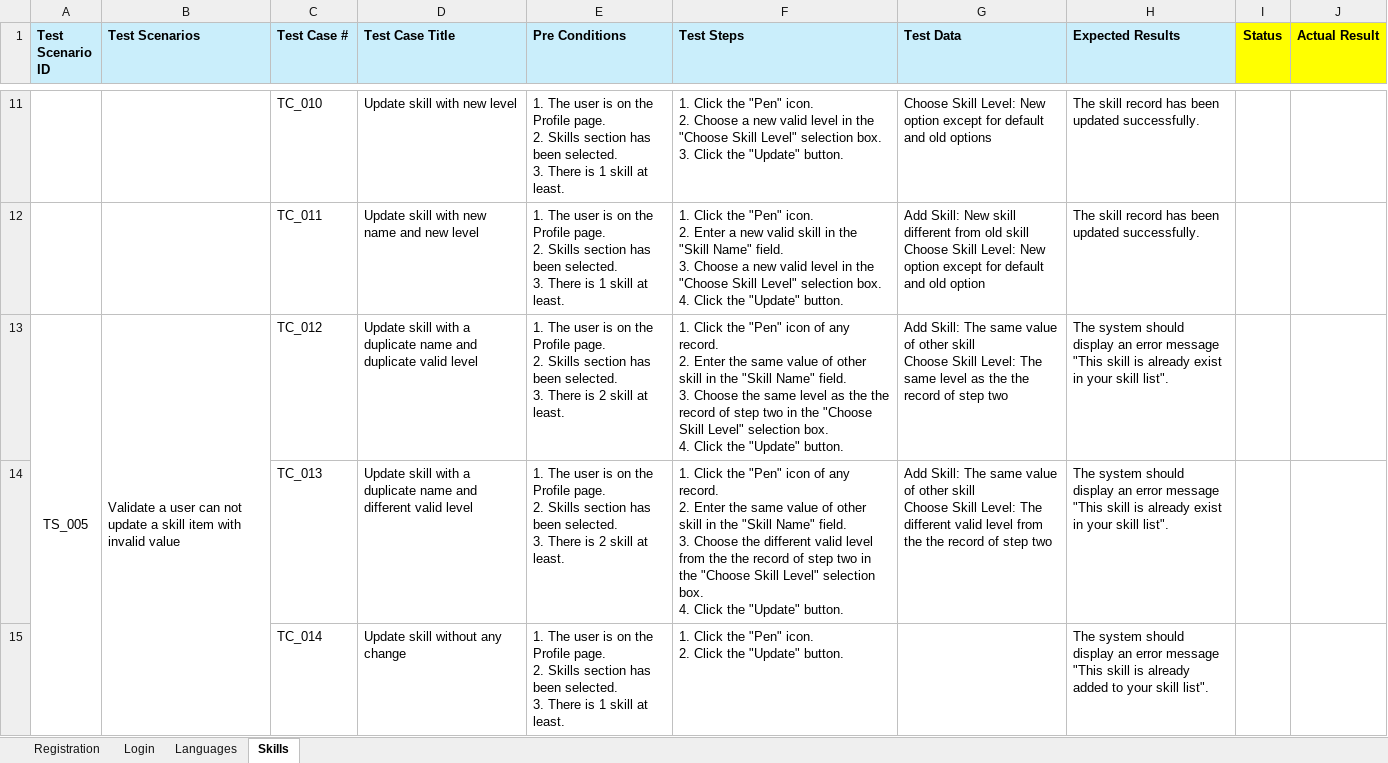
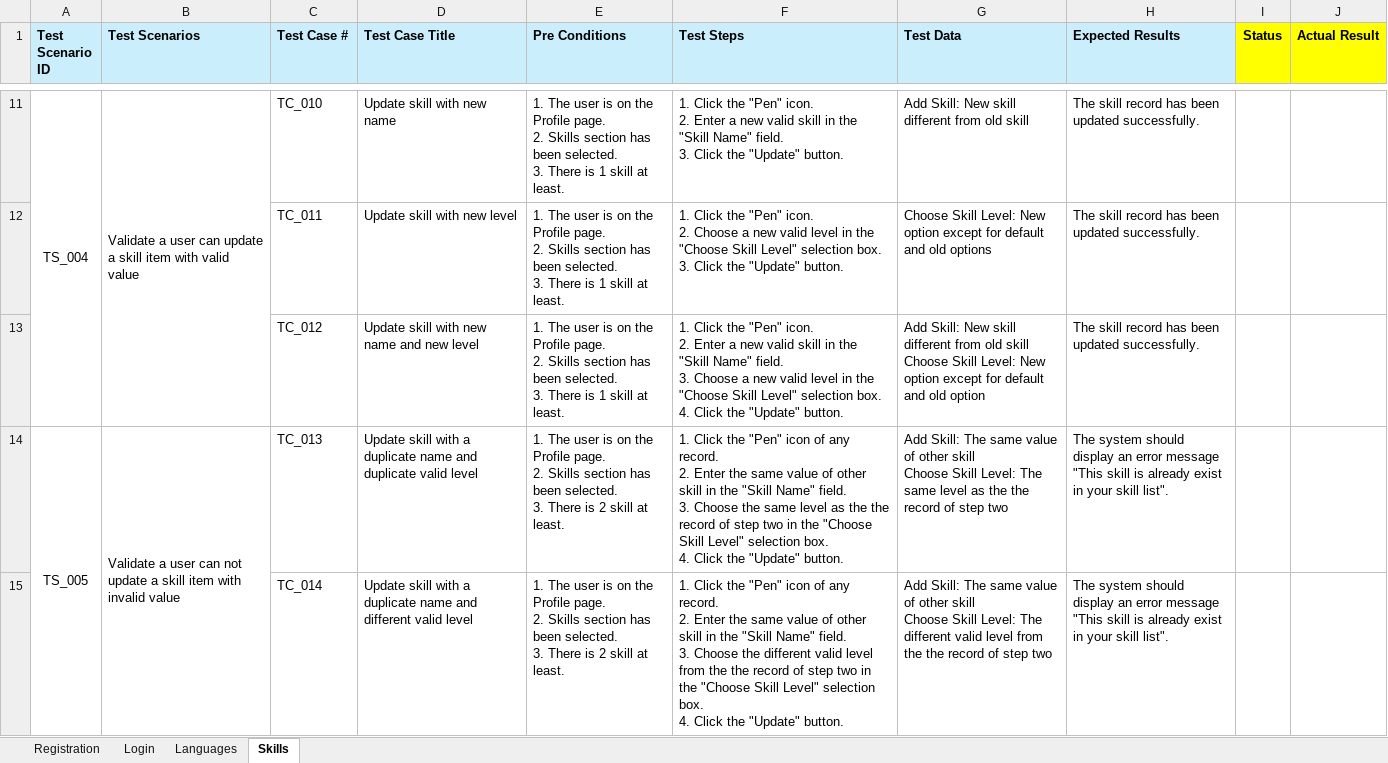
Before and after one commit to FocusOnTesting/ManualTestCasesOfMars, an Excel workbook: Test Cases - User Story 1 - Sprint 1.xlsx, sheet Skills, drawn as a sheet; only a part is shown, gaps mark what is left out; values as stored, in another font and other column widths than the file's, no borders; removed rows and columns are numbered as before the commit, all else as after; ↵ is a line break in a cell; the diff covers the shown part only; the diff names each change by its address in the sheet, - before the commit and + after, or states it on an @@ line.

Commit message:
Add test cases of special characters in language and skill name

```diff
--- a/Test Cases - User Story 1 - Sprint 1.xlsx (sheet Skills)
+++ b/Test Cases - User Story 1 - Sprint 1.xlsx (sheet Skills)
-A11 (Test Scenario ID): (empty)
+A11 (Test Scenario ID): TS_004
+A11:A13 merged
-B11 (Test Scenarios): (empty)
+B11 (Test Scenarios): Validate a user can update a skill item with valid value
+B11:B13 merged
-D11 (Test Case Title): Update skill with new level
+D11 (Test Case Title): Update skill with new name
-F11 (Test Steps): …icon. ↵ 2. Choose a new valid level in the "Choose Skill Level" selection box. ↵ 3. Click…
+F11 (Test Steps): …icon. ↵ 2. Enter a new valid skill in the "Skill Name" field. ↵ 3. Click…
-G11 (Test Data): Choose Skill Level: New option except for default and old options
+G11 (Test Data): Add Skill: New skill different from old skill
-D12 (Test Case Title): Update skill with new name and new level
+D12 (Test Case Title): Update skill with new level
-F12 (Test Steps): …icon. ↵ 2. Enter a new valid skill in the "Skill Name" field. ↵ 3. Choose a new valid level in the "Choose Skill Level" selection box. ↵ 4. Click the…
+F12 (Test Steps): …icon. ↵ 2. Choose a new valid level in the "Choose Skill Level" selection box. ↵ 3. Click the…
-G12 (Test Data): Add Skill: New skill different from old skill ↵ Choose Skill Level: New option except for default and old option
+G12 (Test Data): Choose Skill Level: New option except for default and old options
-A13 (Test Scenario ID): TS_005
+A13 (Test Scenario ID): (empty)
-A13:A18 merged
-B13 (Test Scenarios): Validate a user can not update a skill item with invalid value
+B13 (Test Scenarios): (empty)
-B13:B18 merged
-D13 (Test Case Title): …skill with a duplicate name and duplicate valid level
+D13 (Test Case Title): …skill with new name and new level
-E13 (Pre Conditions): …There is 2 skill at…
+E13 (Pre Conditions): …There is 1 skill at…
-F13 (Test Steps): …the "Pen" icon of any record. ↵ 2. Enter the same value of other skill in the "Skill Name" field. ↵ 3. Choose the same level as the the record of step two in the…
+F13 (Test Steps): …the "Pen" icon. ↵ 2. Enter a new valid skill in the "Skill Name" field. ↵ 3. Choose a new valid level in the…
-G13 (Test Data): Add Skill: The same value of other skill ↵ Choose Skill Level: The same level as the the record of step two
+G13 (Test Data): Add Skill: New skill different from old skill ↵ Choose Skill Level: New option except for default and old option
-H13 (Expected Results): The system should display an error message "This skill is already exist in your skill list".
+H13 (Expected Results): The skill record has been updated successfully.
-A14 (Test Scenario ID): (empty)
+A14 (Test Scenario ID): TS_005
+A14:A19 merged
-B14 (Test Scenarios): (empty)
+B14 (Test Scenarios): Validate a user can not update a skill item with invalid value
+B14:B19 merged
-D14 (Test Case Title): …name and different valid level
+D14 (Test Case Title): …name and duplicate valid level
-F14 (Test Steps): …Choose the different valid level from the the…
+F14 (Test Steps): …Choose the same level as the the…
-G14 (Test Data): …Level: The different valid level from the the…
+G14 (Test Data): …Level: The same level as the the…
-D15 (Test Case Title): Update skill without any change
+D15 (Test Case Title): Update skill with a duplicate name and different valid level
-E15 (Pre Conditions): …There is 1 skill at…
+E15 (Pre Conditions): …There is 2 skill at…
-F15 (Test Steps): …the "Pen" icon. ↵ 2. Click the…
+F15 (Test Steps): …the "Pen" icon of any record. ↵ 2. Enter the same value of other skill in the "Skill Name" field. ↵ 3. Choose the different valid level from the the record of step two in the "Choose Skill Level" selection box. ↵ 4. Click the…
-G15 (Test Data): (empty)
+G15 (Test Data): Add Skill: The same value of other skill ↵ Choose Skill Level: The different valid level from the the record of step two
-H15 (Expected Results): …is already added to your skill…
+H15 (Expected Results): …is already exist in your skill…
```
Also changed, not shown: 1 added row, 35 edited cells and merged cells elsewhere in this sheet, sheet Languages.
